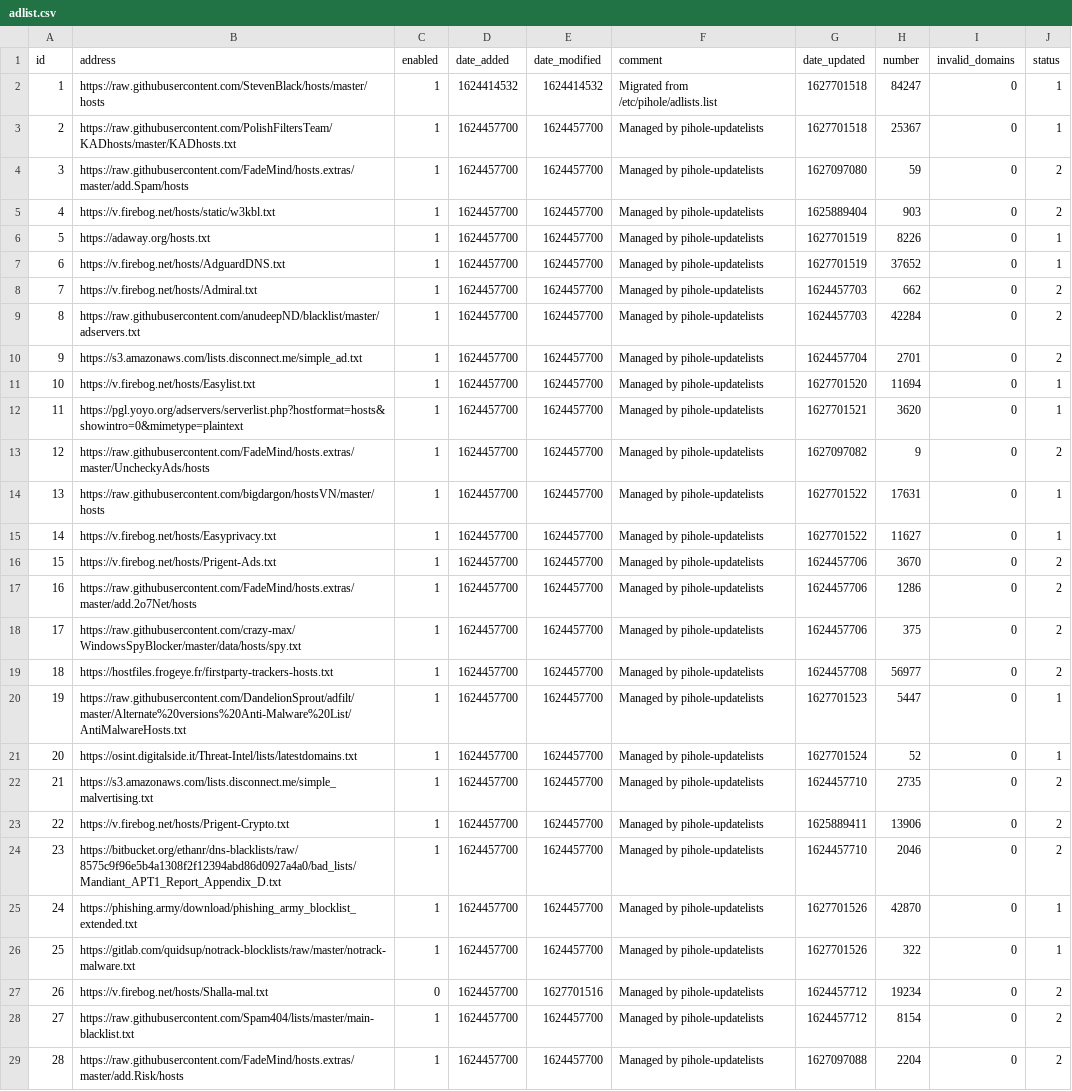
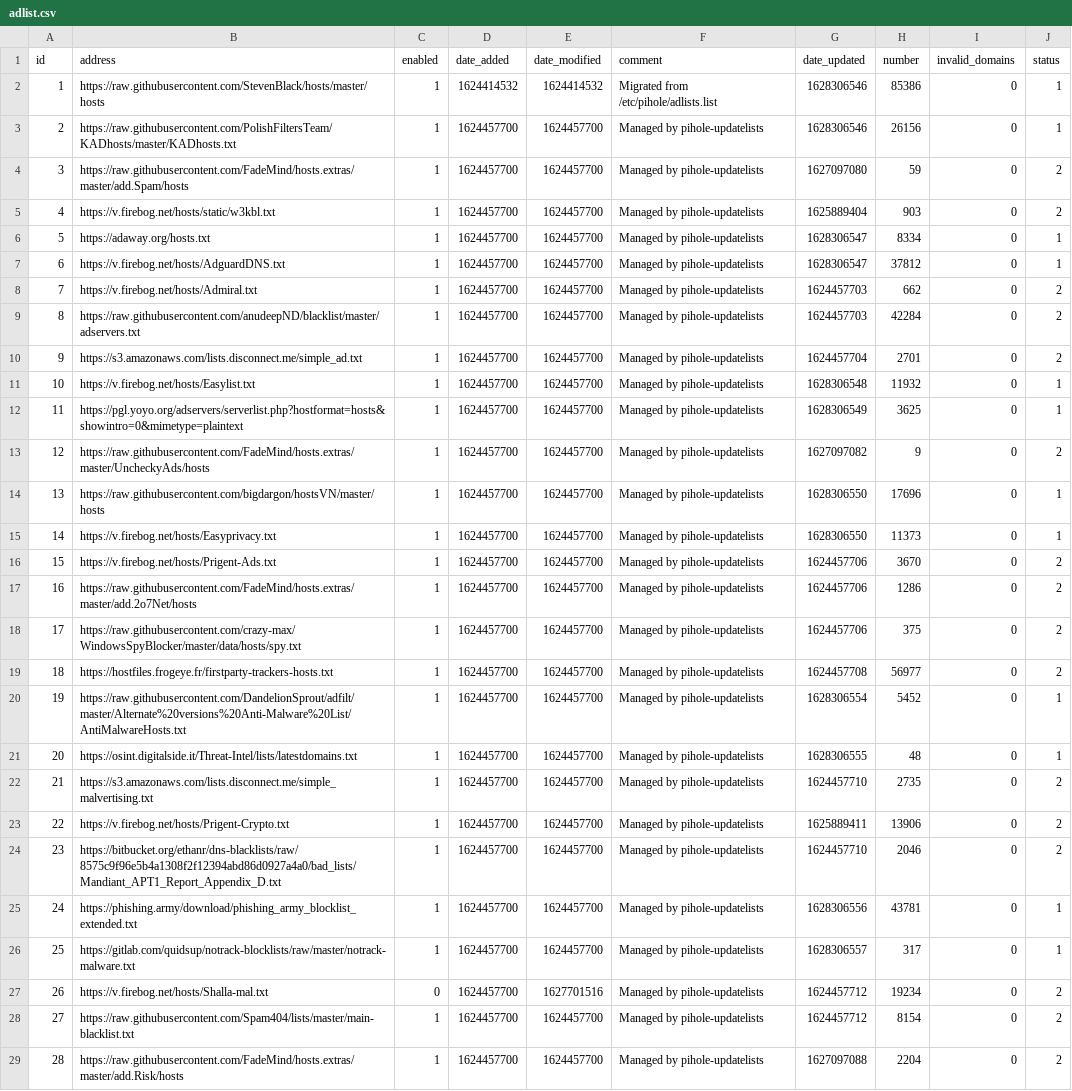
Before and after one commit to jmccune311/my-pihole-lists, a CSV file: adlist.csv, drawn as a sheet; only a part is shown; the diff covers the shown part only.

Commit message:
Updated August  7, 2021  7:00AM

```diff
--- a/adlist.csv
+++ b/adlist.csv
@@ -1,8 +1,8 @@
 id,address,enabled,date_added,date_modified,comment,date_updated,number,invalid_domains,status
-1,https://raw.githubusercontent.com/StevenBlack/hosts/master/hosts,1,1624414532,1624414532,"Migrated from /etc/pihole/adlists.list",1627701518,84247,0,1
-2,https://raw.githubusercontent.com/PolishFiltersTeam/KADhosts/master/KADhosts.txt,1,1624457700,1624457700,"Managed by pihole-updatelists",1627701518,25367,0,1
+1,https://raw.githubusercontent.com/StevenBlack/hosts/master/hosts,1,1624414532,1624414532,"Migrated from /etc/pihole/adlists.list",1628306546,85386,0,1
+2,https://raw.githubusercontent.com/PolishFiltersTeam/KADhosts/master/KADhosts.txt,1,1624457700,1624457700,"Managed by pihole-updatelists",1628306546,26156,0,1
 3,https://raw.githubusercontent.com/FadeMind/hosts.extras/master/add.Spam/hosts,1,1624457700,1624457700,"Managed by pihole-updatelists",1627097080,59,0,2
 4,https://v.firebog.net/hosts/static/w3kbl.txt,1,1624457700,1624457700,"Managed by pihole-updatelists",1625889404,903,0,2
-5,https://adaway.org/hosts.txt,1,1624457700,1624457700,"Managed by pihole-updatelists",1627701519,8226,0,1
-6,https://v.firebog.net/hosts/AdguardDNS.txt,1,1624457700,1624457700,"Managed by pihole-updatelists",1627701519,37652,0,1
+5,https://adaway.org/hosts.txt,1,1624457700,1624457700,"Managed by pihole-updatelists",1628306547,8334,0,1
+6,https://v.firebog.net/hosts/AdguardDNS.txt,1,1624457700,1624457700,"Managed by pihole-updatelists",1628306547,37812,0,1
 7,https://v.firebog.net/hosts/Admiral.txt,1,1624457700,1624457700,"Managed by pihole-updatelists",1624457703,662,0,2
@@ -10,7 +10,7 @@ id,address,enabled,date_added,date_modified,comment,date_updated,number,invalid_
 9,https://s3.amazonaws.com/lists.disconnect.me/simple_ad.txt,1,1624457700,1624457700,"Managed by pihole-updatelists",1624457704,2701,0,2
-10,https://v.firebog.net/hosts/Easylist.txt,1,1624457700,1624457700,"Managed by pihole-updatelists",1627701520,11694,0,1
-11,https://pgl.yoyo.org/adservers/serverlist.php?hostformat=hosts&showintro=0&mimetype=plaintext,1,1624457700,1624457700,"Managed by pihole-updatelists",1627701521,3620,0,1
+10,https://v.firebog.net/hosts/Easylist.txt,1,1624457700,1624457700,"Managed by pihole-updatelists",1628306548,11932,0,1
+11,https://pgl.yoyo.org/adservers/serverlist.php?hostformat=hosts&showintro=0&mimetype=plaintext,1,1624457700,1624457700,"Managed by pihole-updatelists",1628306549,3625,0,1
 12,https://raw.githubusercontent.com/FadeMind/hosts.extras/master/UncheckyAds/hosts,1,1624457700,1624457700,"Managed by pihole-updatelists",1627097082,9,0,2
-13,https://raw.githubusercontent.com/bigdargon/hostsVN/master/hosts,1,1624457700,1624457700,"Managed by pihole-updatelists",1627701522,17631,0,1
-14,https://v.firebog.net/hosts/Easyprivacy.txt,1,1624457700,1624457700,"Managed by pihole-updatelists",1627701522,11627,0,1
+13,https://raw.githubusercontent.com/bigdargon/hostsVN/master/hosts,1,1624457700,1624457700,"Managed by pihole-updatelists",1628306550,17696,0,1
+14,https://v.firebog.net/hosts/Easyprivacy.txt,1,1624457700,1624457700,"Managed by pihole-updatelists",1628306550,11373,0,1
 15,https://v.firebog.net/hosts/Prigent-Ads.txt,1,1624457700,1624457700,"Managed by pihole-updatelists",1624457706,3670,0,2
@@ -19,4 +19,4 @@ id,address,enabled,date_added,date_modified,comment,date_updated,number,invalid_
 18,https://hostfiles.frogeye.fr/firstparty-trackers-hosts.txt,1,1624457700,1624457700,"Managed by pihole-updatelists",1624457708,56977,0,2
-19,https://raw.githubusercontent.com/DandelionSprout/adfilt/master/Alternate%20versions%20Anti-Malware%20List/AntiMalwareHosts.txt,1,1624457700,1624457700,"Managed by pihole-updatelists",1627701523,5447,0,1
-20,https://osint.digitalside.it/Threat-Intel/lists/latestdomains.txt,1,1624457700,1624457700,"Managed by pihole-updatelists",1627701524,52,0,1
+19,https://raw.githubusercontent.com/DandelionSprout/adfilt/master/Alternate%20versions%20Anti-Malware%20List/AntiMalwareHosts.txt,1,1624457700,1624457700,"Managed by pihole-updatelists",1628306554,5452,0,1
+20,https://osint.digitalside.it/Threat-Intel/lists/latestdomains.txt,1,1624457700,1624457700,"Managed by pihole-updatelists",1628306555,48,0,1
 21,https://s3.amazonaws.com/lists.disconnect.me/simple_malvertising.txt,1,1624457700,1624457700,"Managed by pihole-updatelists",1624457710,2735,0,2
@@ -24,4 +24,4 @@ id,address,enabled,date_added,date_modified,comment,date_updated,number,invalid_
 23,https://bitbucket.org/ethanr/dns-blacklists/raw/8575c9f96e5b4a1308f2f12394abd86d0927a4a0/bad_lists/Mandiant_APT1_Report_Appendix_D.txt,1,1624457700,1624457700,"Managed by pihole-updatelists",1624457710,2046,0,2
-24,https://phishing.army/download/phishing_army_blocklist_extended.txt,1,1624457700,1624457700,"Managed by pihole-updatelists",1627701526,42870,0,1
-25,https://gitlab.com/quidsup/notrack-blocklists/raw/master/notrack-malware.txt,1,1624457700,1624457700,"Managed by pihole-updatelists",1627701526,322,0,1
+24,https://phishing.army/download/phishing_army_blocklist_extended.txt,1,1624457700,1624457700,"Managed by pihole-updatelists",1628306556,43781,0,1
+25,https://gitlab.com/quidsup/notrack-blocklists/raw/master/notrack-malware.txt,1,1624457700,1624457700,"Managed by pihole-updatelists",1628306557,317,0,1
 26,https://v.firebog.net/hosts/Shalla-mal.txt,0,1624457700,1627701516,"Managed by pihole-updatelists",1624457712,19234,0,2
```
Also changed, not shown: 2 edited cells elsewhere in this file.
